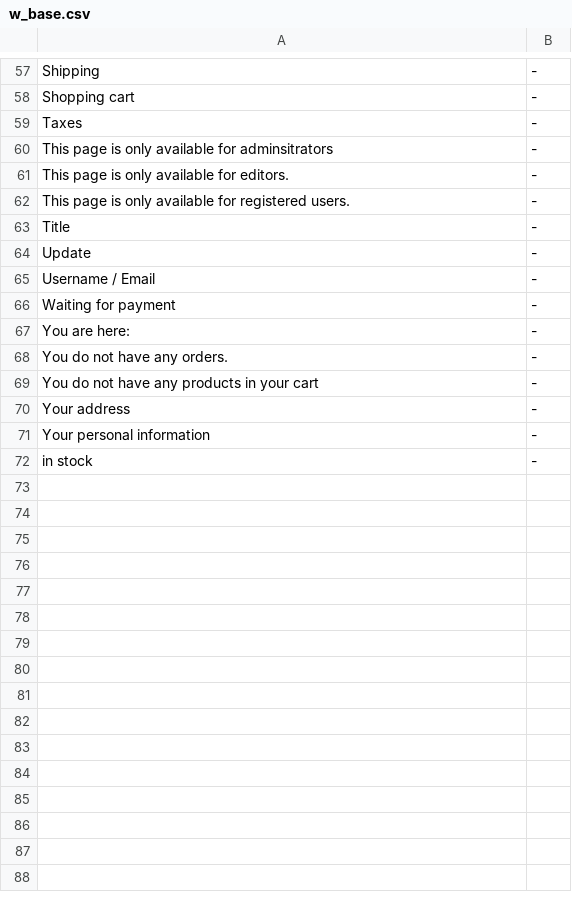
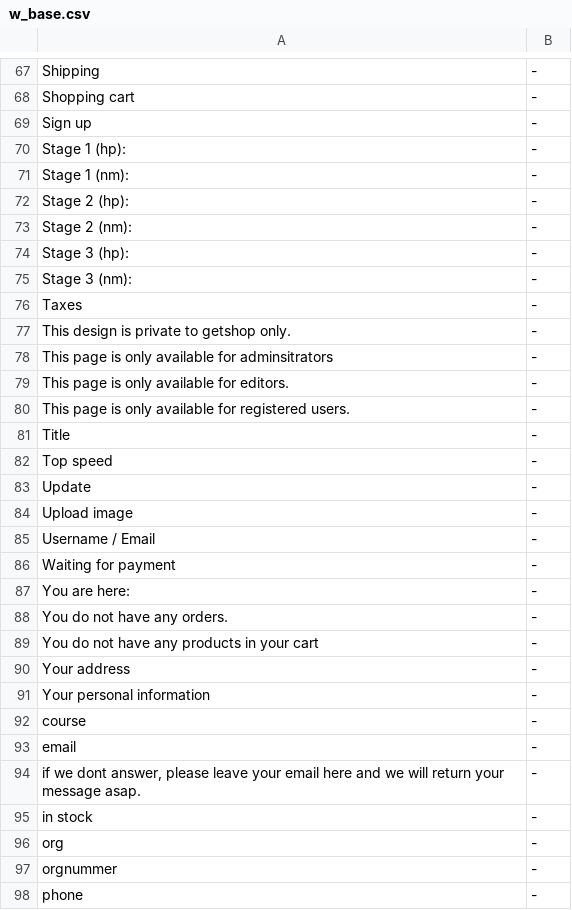
Before and after one commit to tamzidoronno/zaui-v4, a CSV file: com.getshop.client/ROOT/translation/w_base.csv, drawn as a sheet; only a part is shown, gaps mark what is left out; the diff covers the shown part only.

```diff
--- a/com.getshop.client/ROOT/translation/w_base.csv
+++ b/com.getshop.client/ROOT/translation/w_base.csv
@@ -58,3 +68,11 @@ Shipping;-;
 Shopping cart;-;
+Sign up;-;
+Stage 1 (hp): ;-;
+Stage 1 (nm): ;-;
+Stage 2 (hp): ;-;
+Stage 2 (nm): ;-;
+Stage 3 (hp): ;-;
+Stage 3 (nm): ;-;
 Taxes;-;
+This design is private to getshop only.;-;
 This page is only available for adminsitrators;-;
@@ -63,3 +81,5 @@ This page is only available for registered users.;-;
 Title;-;
+Top speed ;-;
 Update;-;
+Upload image;-;
 Username / Email;-;
@@ -71,2 +91,8 @@ Your address;-;
 Your personal information;-;
+course;-;
+email;-;
+if we dont answer, please leave your email here and we will return your message asap.;-;
 in stock;-;
+org;-;
+orgnummer;-;
+phone;-;
```
Also changed, not shown: 10 added rows elsewhere in this file, com.getshop.client/ROOT/translation/f_base.csv, com.getshop.client/ROOT/translation/f_en_en.csv, 9 other files.
